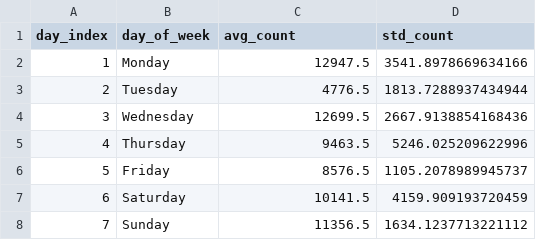
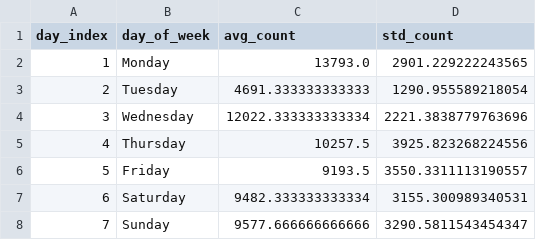
Before and after one commit to ADBond/steppinwolf, a CSV file: data/processed/summary_dow.csv, drawn as a sheet.

```diff
--- a/data/processed/summary_dow.csv
+++ b/data/processed/summary_dow.csv
@@ -1,8 +1,8 @@
 day_index,day_of_week,avg_count,std_count
-1,Monday,12947.5,3541.8978669634166
-2,Tuesday,4776.5,1813.7288937434944
-3,Wednesday,12699.5,2667.9138854168436
-4,Thursday,9463.5,5246.025209622996
-5,Friday,8576.5,1105.2078989945737
-6,Saturday,10141.5,4159.909193720459
-7,Sunday,11356.5,1634.1237713221112
+1,Monday,13793.0,2901.229222243565
+2,Tuesday,4691.333333333333,1290.955589218054
+3,Wednesday,12022.333333333334,2221.3838779763696
+4,Thursday,10257.5,3925.823268224556
+5,Friday,9193.5,3550.3311113190557
+6,Saturday,9482.333333333334,3155.300989340531
+7,Sunday,9577.666666666666,3290.5811543454347
```
Also changed, not shown: data/processed/enhanced.csv, 1 other file.
